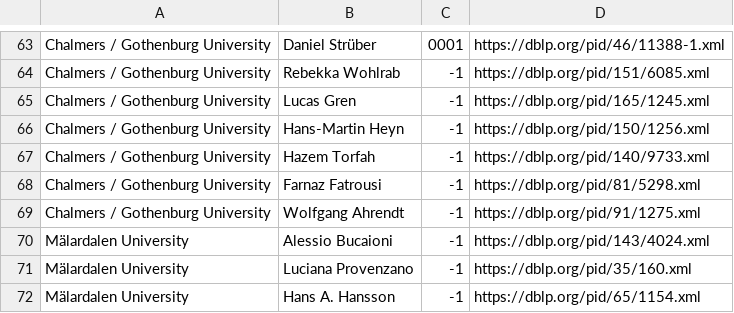
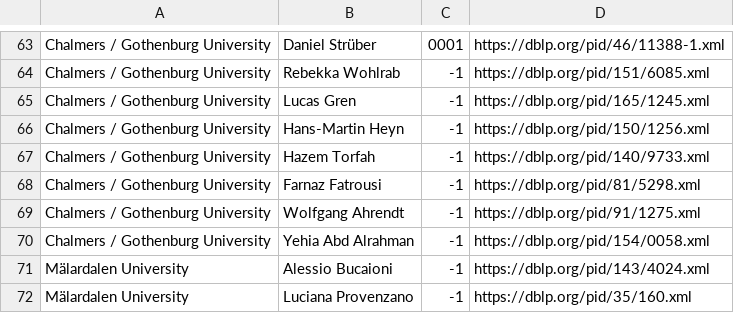
Before and after one commit to mrksbrg/SE-Achievements, a CSV file: input_scholars.csv, drawn as a sheet; only a part is shown, gaps mark what is left out; the shorter side is filled out with more unchanged rows.

Commit message:
Add Yehia

```diff
--- a/input_scholars.csv
+++ b/input_scholars.csv
@@ -69,2 +69,3 @@ Chalmers / Gothenburg University,Farnaz Fatrousi,-1,https://dblp.org/pid/81/5298
 Chalmers / Gothenburg University,Wolfgang Ahrendt,-1,https://dblp.org/pid/91/1275.xml
+Chalmers / Gothenburg University,Yehia Abd Alrahman,-1,https://dblp.org/pid/154/0058.xml
 Mälardalen University,Alessio Bucaioni,-1,https://dblp.org/pid/143/4024.xml
```
